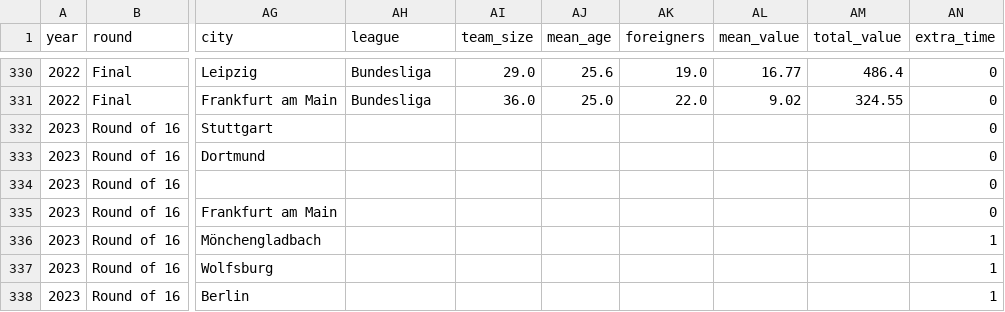
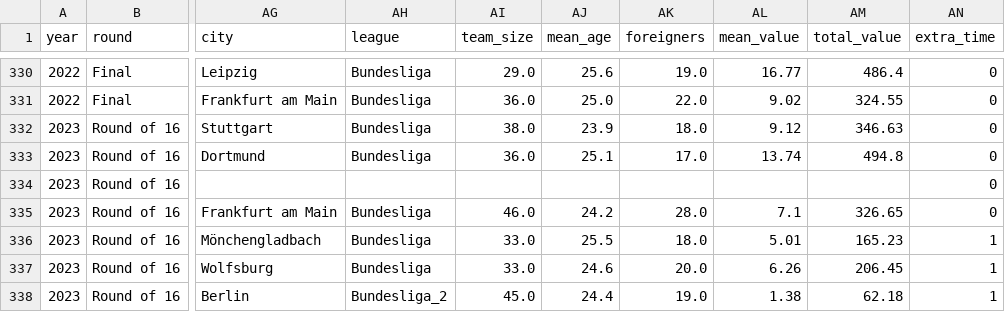
Before and after one commit to jellewillekes/sequential-causal-inference, a CSV file: data/process/Germany/DFB_Pokal_processed.csv, drawn as a sheet; only a part is shown, gaps mark what is left out; the diff covers the shown part only; the diff names each change by its address in the sheet, - before the commit and + after, or states it on an @@ line.

```diff
--- a/data/process/Germany/DFB_Pokal_processed.csv
+++ b/data/process/Germany/DFB_Pokal_processed.csv
-AH332:AH333 (league): (empty)
+AH332:AH333 (league): Bundesliga
-AI332 (team_size): (empty)
+AI332 (team_size): 38.0
-AJ332 (mean_age): (empty)
+AJ332 (mean_age): 23.9
-AK332 (foreigners): (empty)
+AK332 (foreigners): 18.0
-AL332 (mean_value): (empty)
+AL332 (mean_value): 9.12
-AM332 (total_value): (empty)
+AM332 (total_value): 346.63
-AI333 (team_size): (empty)
+AI333 (team_size): 36.0
-AJ333 (mean_age): (empty)
+AJ333 (mean_age): 25.1
-AK333 (foreigners): (empty)
+AK333 (foreigners): 17.0
-AL333 (mean_value): (empty)
+AL333 (mean_value): 13.74
-AM333 (total_value): (empty)
+AM333 (total_value): 494.8
-AH335:AH337 (league): (empty)
+AH335:AH337 (league): Bundesliga
-AI335 (team_size): (empty)
+AI335 (team_size): 46.0
-AJ335 (mean_age): (empty)
+AJ335 (mean_age): 24.2
-AK335 (foreigners): (empty)
+AK335 (foreigners): 28.0
-AL335 (mean_value): (empty)
+AL335 (mean_value): 7.1
-AM335 (total_value): (empty)
+AM335 (total_value): 326.65
-AI336:AI337 (team_size): (empty)
+AI336:AI337 (team_size): 33.0
-AJ336 (mean_age): (empty)
+AJ336 (mean_age): 25.5
-AK336 (foreigners): (empty)
+AK336 (foreigners): 18.0
-AL336 (mean_value): (empty)
+AL336 (mean_value): 5.01
-AM336 (total_value): (empty)
+AM336 (total_value): 165.23
-AJ337 (mean_age): (empty)
+AJ337 (mean_age): 24.6
-AK337 (foreigners): (empty)
+AK337 (foreigners): 20.0
-AL337 (mean_value): (empty)
+AL337 (mean_value): 6.26
-AM337 (total_value): (empty)
+AM337 (total_value): 206.45
-AH338 (league): (empty)
+AH338 (league): Bundesliga_2
-AI338 (team_size): (empty)
+AI338 (team_size): 45.0
-AJ338 (mean_age): (empty)
+AJ338 (mean_age): 24.4
-AK338 (foreigners): (empty)
+AK338 (foreigners): 19.0
-AL338 (mean_value): (empty)
+AL338 (mean_value): 1.38
-AM338 (total_value): (empty)
+AM338 (total_value): 62.18
```
Also changed, not shown: 143 edited cells elsewhere in this file, causality/2sls_iv/results/combined/2SLS_Results/combined_2sls_results_next_team_points_round_plus.csv, data/process/England/FA_Cup_financial_data.csv, 25 other files.
